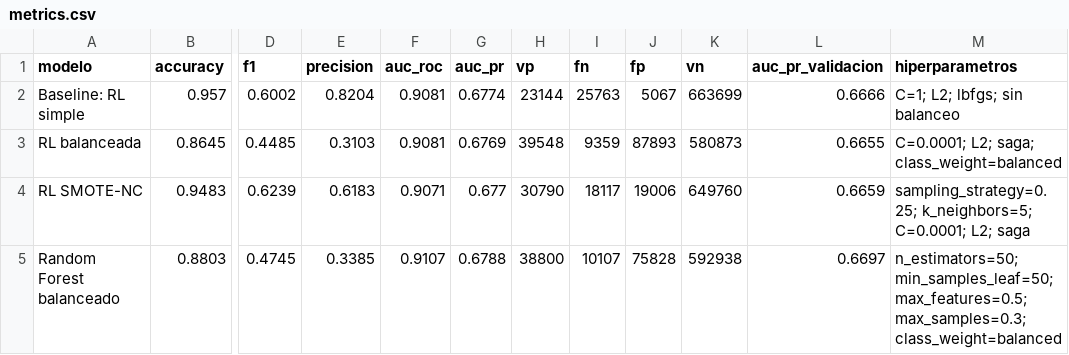
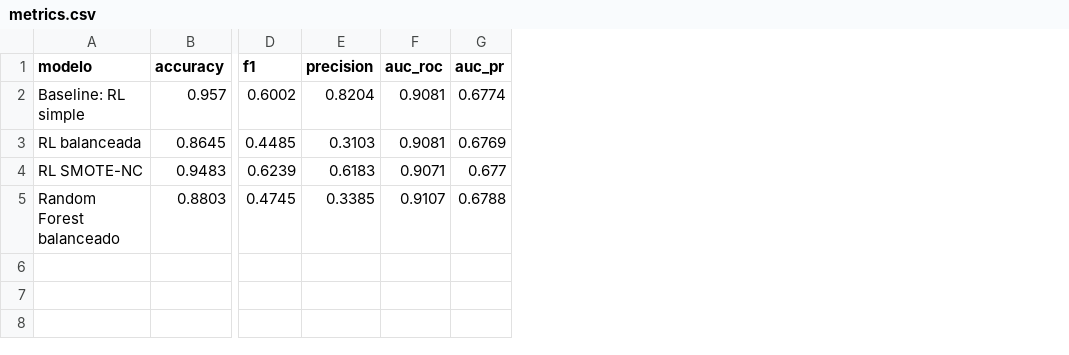
Before and after one commit to jasnai10/AI_Project, a CSV file: proyecto/results/metrics.csv, drawn as a sheet; only a part is shown, gaps mark what is left out; the diff names each change by its address in the sheet, - before the commit and + after, or states it on an @@ line.

```diff
--- a/proyecto/results/metrics.csv
+++ b/proyecto/results/metrics.csv
-column H (vp), rows 2-5: 23144 | 39548 | 30790 | 38800
-column I (fn), rows 2-5: 25763 | 9359 | 18117 | 10107
-column J (fp), rows 2-5: 5067 | 87893 | 19006 | 75828
-column K (vn), rows 2-5: 663699 | 580873 | 649760 | 592938
-column L (auc_pr_validacion), rows 2-5: 0.6666 | 0.6655 | 0.6659 | 0.6697
-column M (hiperparametros), rows 2-5: C=1; L2; lbfgs; sin balanceo | C=0.0001; L2; saga; class_weight=balanced | sampling_strategy=0.25; k_neighbors=5; C=0.0001; L2; saga | n_estimators=50; min_samples_leaf=50; max_features=0.5; max_samples=0.3; class_weight=balanced
```
Also changed, not shown: 4 other files.
